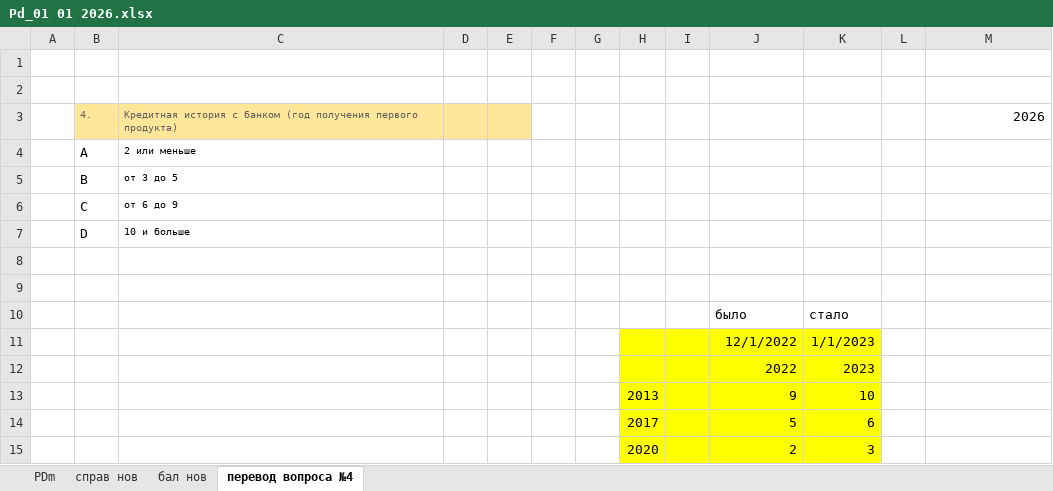
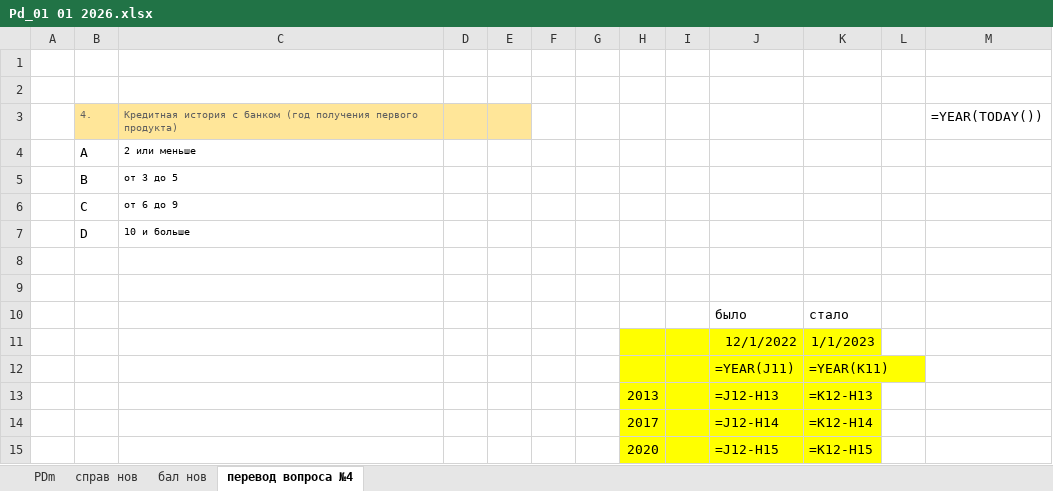
Before and after one commit to harryBoskamp1/Digidrat, an Excel workbook: Pd_01 01 2026.xlsx, sheet перевод вопроса №4, drawn as a sheet; values as stored, in another font and other column widths than the file's, no borders; formulas without a stored value are shown as written; removed rows and columns are numbered as before the commit, all else as after; the diff names each change by its address in the sheet, - before the commit and + after, or states it on an @@ line.

```diff
--- a/Pd_01 01 2026.xlsx (sheet перевод вопроса №4)
+++ b/Pd_01 01 2026.xlsx (sheet перевод вопроса №4)
-M3: 2026
+M3: =YEAR(TODAY())
-row 12:  |  |  |  |  |  |  |  |  | 2022 | 2023
-row 13:  |  |  |  |  |  |  | 2013 |  | 9 | 10
-row 14:  |  |  |  |  |  |  | 2017 |  | 5 | 6
-row 15:  |  |  |  |  |  |  | 2020 |  | 2 | 3
+row 12:  |  |  |  |  |  |  |  |  | =YEAR(J11) | =YEAR(K11)
+row 13:  |  |  |  |  |  |  | 2013 |  | =J12-H13 | =K12-H13
+row 14:  |  |  |  |  |  |  | 2017 |  | =J12-H14 | =K12-H14
+row 15:  |  |  |  |  |  |  | 2020 |  | =J12-H15 | =K12-H15
```
Also changed, not shown: sheet PDm, sheet бал нов, sheet справ нов, PD RMC 01.xlsx, 7 other files.
